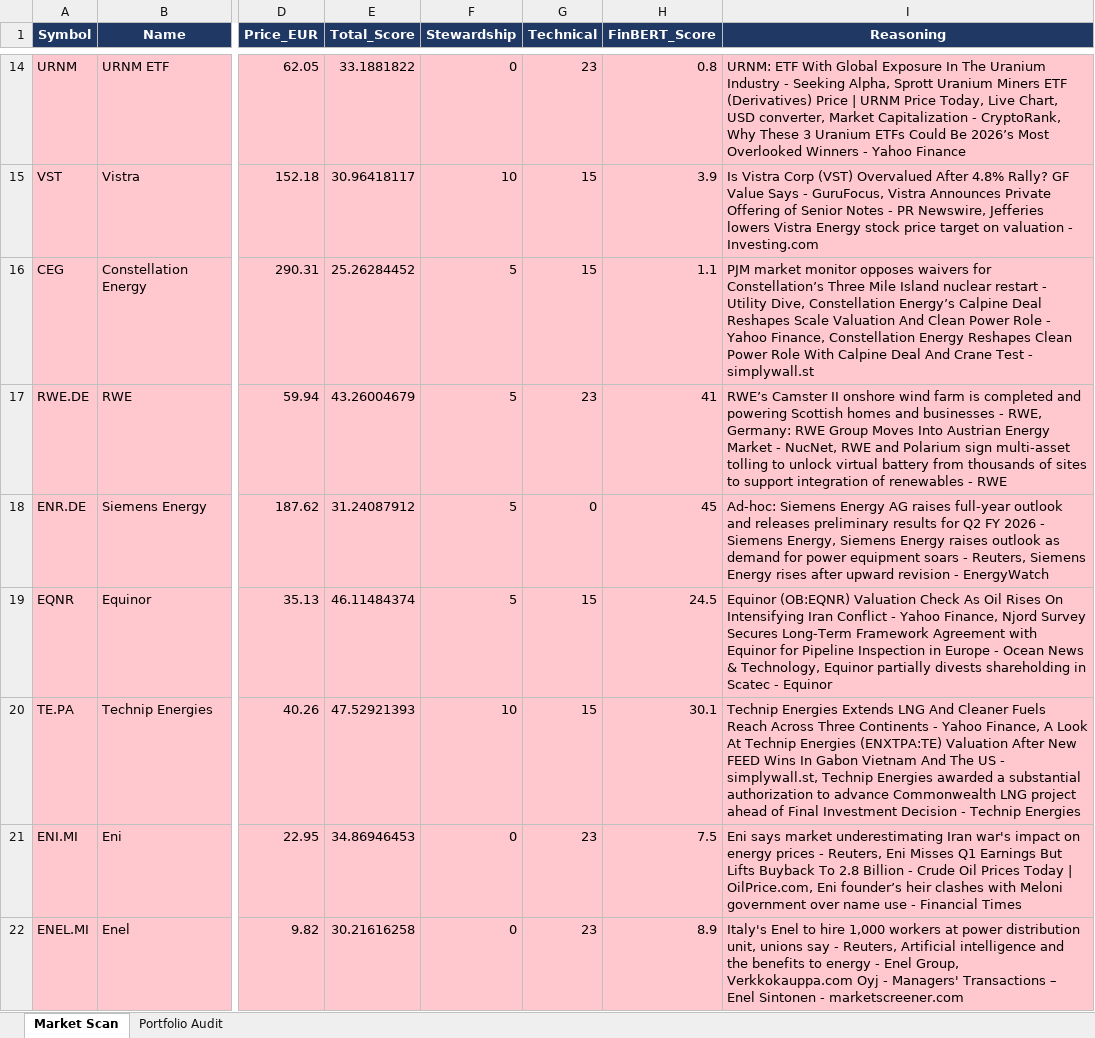
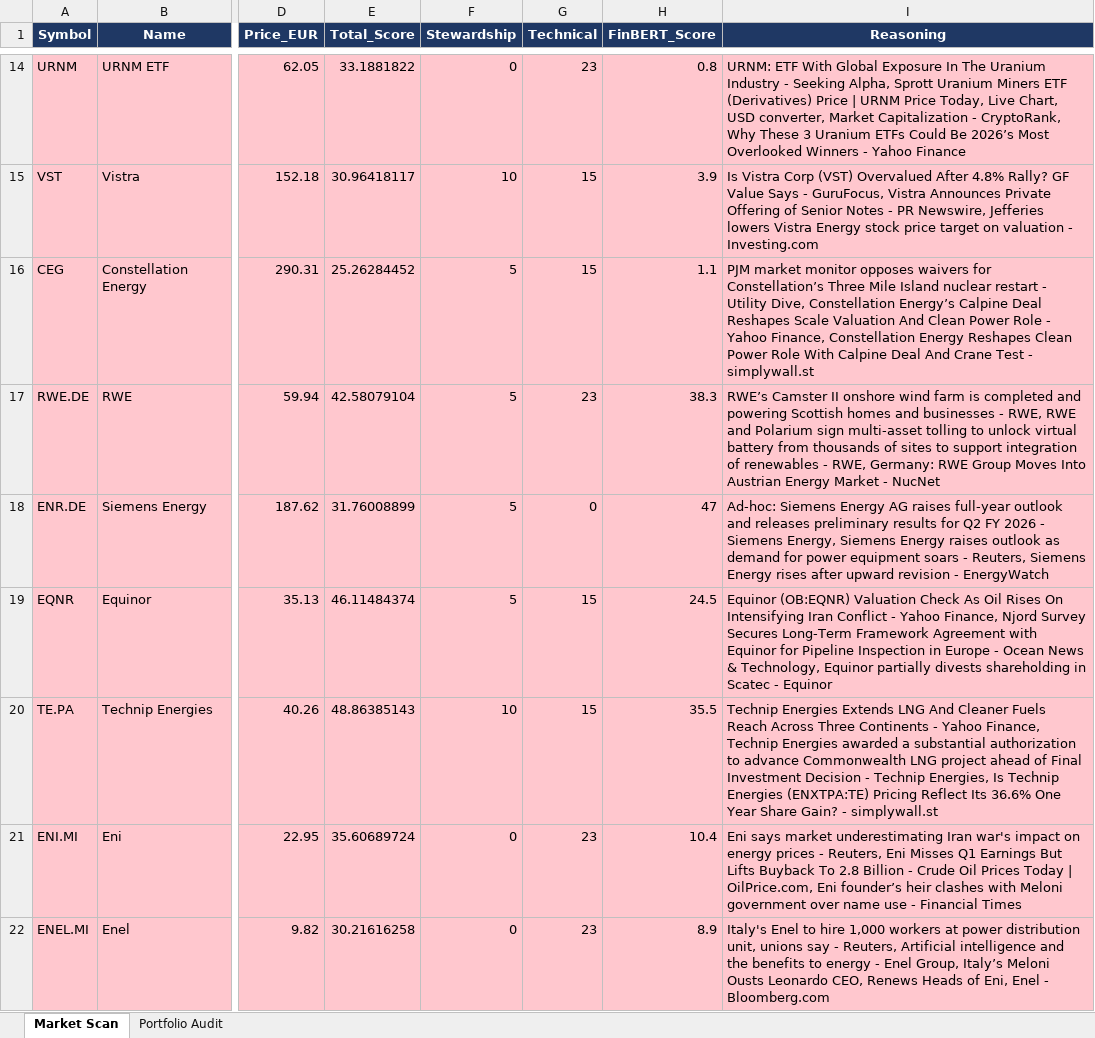
Before and after one commit to akmal523/quant, an Excel workbook: outputs/market_scan.xlsx, sheet Market Scan, drawn as a sheet; only a part is shown, gaps mark what is left out; values as stored, in another font and other column widths than the file's, no borders; the diff covers the shown part only; the diff names each change by its address in the sheet, - before the commit and + after, or states it on an @@ line.

```diff
--- a/outputs/market_scan.xlsx (sheet Market Scan)
+++ b/outputs/market_scan.xlsx (sheet Market Scan)
-E17 (Total_Score): 43.26004679
+E17 (Total_Score): 42.58079104
-H17 (FinBERT_Score): 41
+H17 (FinBERT_Score): 38.3
-I17 (Reasoning): …- RWE, Germany: RWE Group Moves Into Austrian Energy Market - NucNet, RWE and Polarium sign multi-asset tolling to unlock virtual battery from thousands of sites to support integration of renewables - RWE
+I17 (Reasoning): …- RWE, RWE and Polarium sign multi-asset tolling to unlock virtual battery from thousands of sites to support integration of renewables - RWE, Germany: RWE Group Moves Into Austrian Energy Market - NucNet
-E18 (Total_Score): 31.24087912
+E18 (Total_Score): 31.76008899
-H18 (FinBERT_Score): 45
+H18 (FinBERT_Score): 47
-E20 (Total_Score): 47.52921393
+E20 (Total_Score): 48.86385143
-H20 (FinBERT_Score): 30.1
+H20 (FinBERT_Score): 35.5
-I20 (Reasoning): …Yahoo Finance, A Look At Technip Energies (ENXTPA:TE) Valuation After New FEED Wins In Gabon Vietnam And The US - simplywall.st, Technip Energies awarded a substantial authorization to advance Commonwealth LNG project ahead of Final Investment Decision - Technip Energies
+I20 (Reasoning): …Yahoo Finance, Technip Energies awarded a substantial authorization to advance Commonwealth LNG project ahead of Final Investment Decision - Technip Energies, Is Technip Energies (ENXTPA:TE) Pricing Reflect Its 36.6% One Year Share Gain? - simplywall.st
-E21 (Total_Score): 34.86946453
+E21 (Total_Score): 35.60689724
-H21 (FinBERT_Score): 7.5
+H21 (FinBERT_Score): 10.4
-I22 (Reasoning): …Enel Group, Verkkokauppa.com Oyj - Managers' Transactions – Enel Sintonen - marketscreener.com
+I22 (Reasoning): …Enel Group, Italy’s Meloni Ousts Leonardo CEO, Renews Heads of Eni, Enel - Bloomberg.com
```
Also changed, not shown: 379 edited cells and cell formats elsewhere in this sheet, sheet Portfolio Audit, 2 other files.
